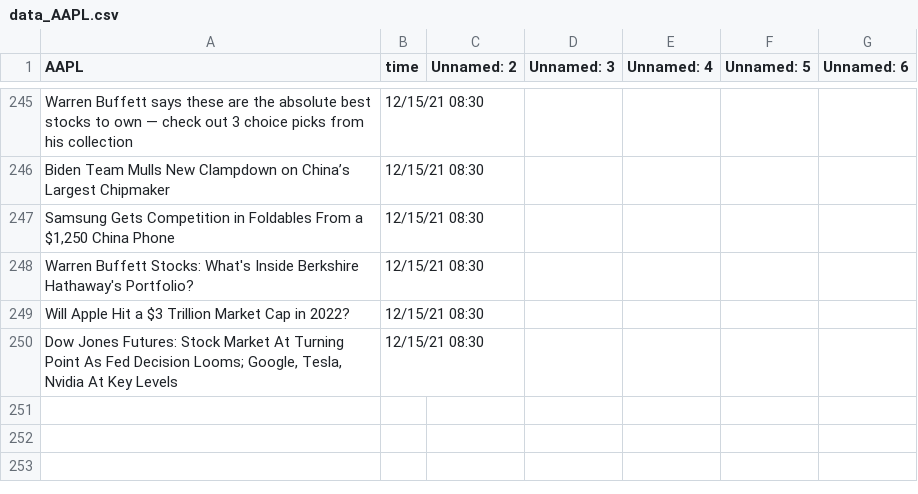
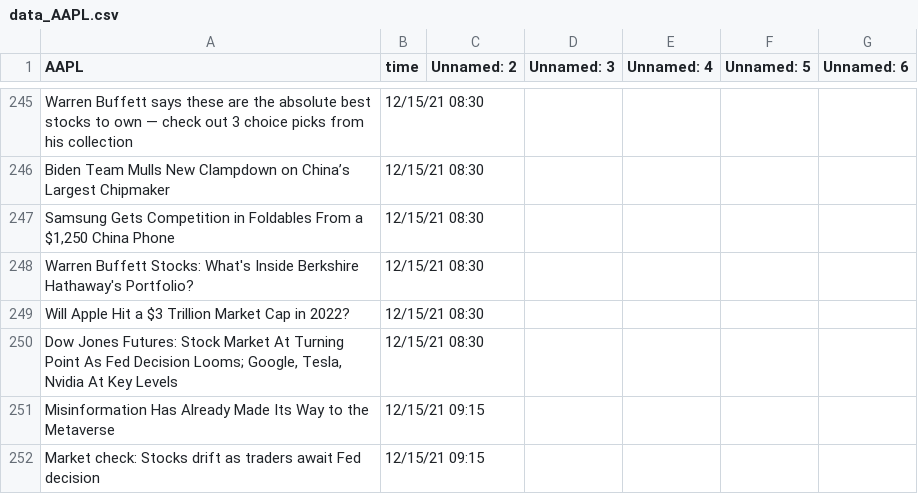
Before and after one commit to SophieLiuYQ/HeterogeneousComputing, a CSV file: data_AAPL.csv, drawn as a sheet; only a part is shown, gaps mark what is left out; the diff names each change by its address in the sheet, - before the commit and + after, or states it on an @@ line.

```diff
--- a/data_AAPL.csv
+++ b/data_AAPL.csv
+row 251: Misinformation Has Already Made Its Way to the Metaverse | 12/15/21 09:15
+row 252: Market check: Stocks drift as traders await Fed decision | 12/15/21 09:15
```
Also changed, not shown: data_FB.csv, data_NVDA.csv, 8 other files.
